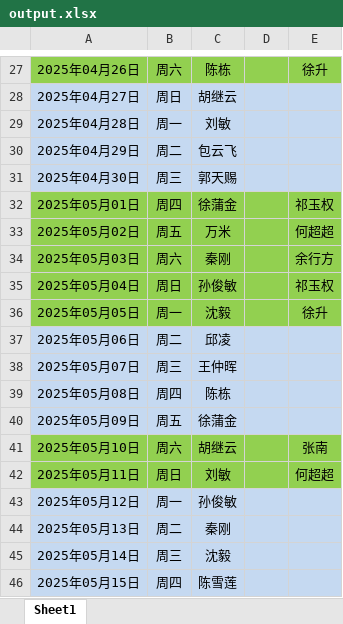
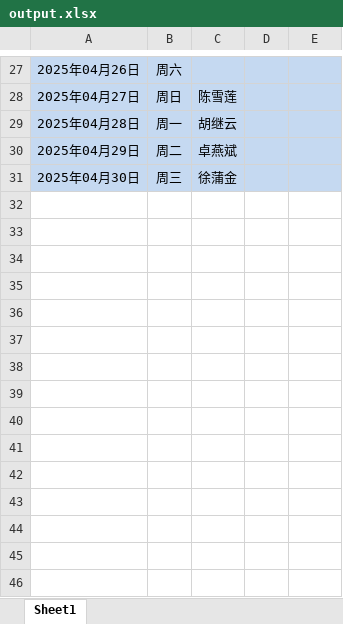
Before and after one commit to YokoMF/AutoScheduler, an Excel workbook: output.xlsx, sheet Sheet1, drawn as a sheet; only a part is shown, gaps mark what is left out; values as stored, in another font and other column widths than the file's, no borders; the diff covers the shown part only; the diff names each change by its address in the sheet, - before the commit and + after, or states it on an @@ line.

```diff
--- a/output.xlsx (sheet Sheet1)
+++ b/output.xlsx (sheet Sheet1)
-A27:E27 fill: #92D050
+A27:E27 fill: #C5D9F1
-C27: 陈栋
+C27: (empty)
-E27: 徐升
+E27: (empty)
-C28: 胡继云
+C28: 陈雪莲
-C29: 刘敏
+C29: 胡继云
-C30: 包云飞
+C30: 卓燕斌
-C31: 郭天赐
+C31: 徐蒲金
-row 32: 2025年05月01日 | 周四 | 徐蒲金 |  | 祁玉权
-row 33: 2025年05月02日 | 周五 | 万米 |  | 何超超
-row 34: 2025年05月03日 | 周六 | 秦刚 |  | 余行方
-row 35: 2025年05月04日 | 周日 | 孙俊敏 |  | 祁玉权
-row 36: 2025年05月05日 | 周一 | 沈毅 |  | 徐升
-row 37: 2025年05月06日 | 周二 | 邱凌
-row 38: 2025年05月07日 | 周三 | 王仲晖
-row 39: 2025年05月08日 | 周四 | 陈栋
-row 40: 2025年05月09日 | 周五 | 徐蒲金
-row 41: 2025年05月10日 | 周六 | 胡继云 |  | 张南
-row 42: 2025年05月11日 | 周日 | 刘敏 |  | 何超超
-row 43: 2025年05月12日 | 周一 | 孙俊敏
-row 44: 2025年05月13日 | 周二 | 秦刚
-row 45: 2025年05月14日 | 周三 | 沈毅
-row 46: 2025年05月15日 | 周四 | 陈雪莲
```
Also changed, not shown: 16 removed rows, 31 edited cells and cell formats elsewhere in this sheet, 7 other files.
